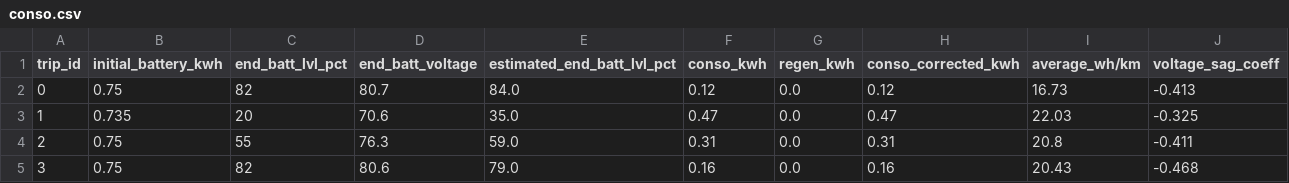
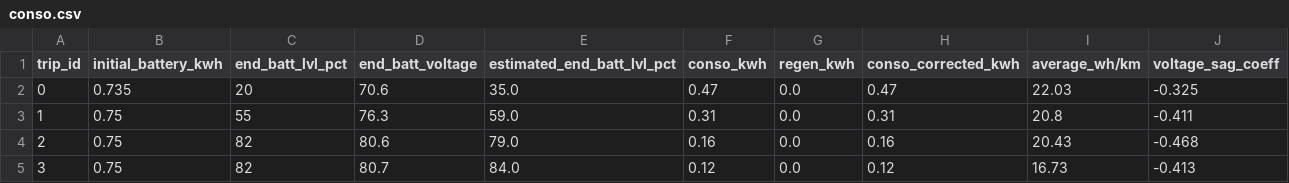
Before and after one commit to Tritbool/EUC_core, a CSV file: stats/mten4/conso.csv, drawn as a sheet.

```diff
--- a/stats/mten4/conso.csv
+++ b/stats/mten4/conso.csv
@@ -1,5 +1,5 @@
 trip_id,initial_battery_kwh,end_batt_lvl_pct,end_batt_voltage,estimated_end_batt_lvl_pct,conso_kwh,regen_kwh,conso_corrected_kwh,average_wh/km,voltage_sag_coeff
-0,0.75,82,80.7,84.0,0.12,0.0,0.12,16.73,-0.413
-1,0.735,20,70.6,35.0,0.47,0.0,0.47,22.03,-0.325
-2,0.75,55,76.3,59.0,0.31,0.0,0.31,20.8,-0.411
-3,0.75,82,80.6,79.0,0.16,0.0,0.16,20.43,-0.468
+0,0.735,20,70.6,35.0,0.47,0.0,0.47,22.03,-0.325
+1,0.75,55,76.3,59.0,0.31,0.0,0.31,20.8,-0.411
+2,0.75,82,80.6,79.0,0.16,0.0,0.16,20.43,-0.468
+3,0.75,82,80.7,84.0,0.12,0.0,0.12,16.73,-0.413
```
Also changed, not shown: stats/master_pro_V2/conso.csv, stats/master_pro_V2/env.csv, 30 other files.
